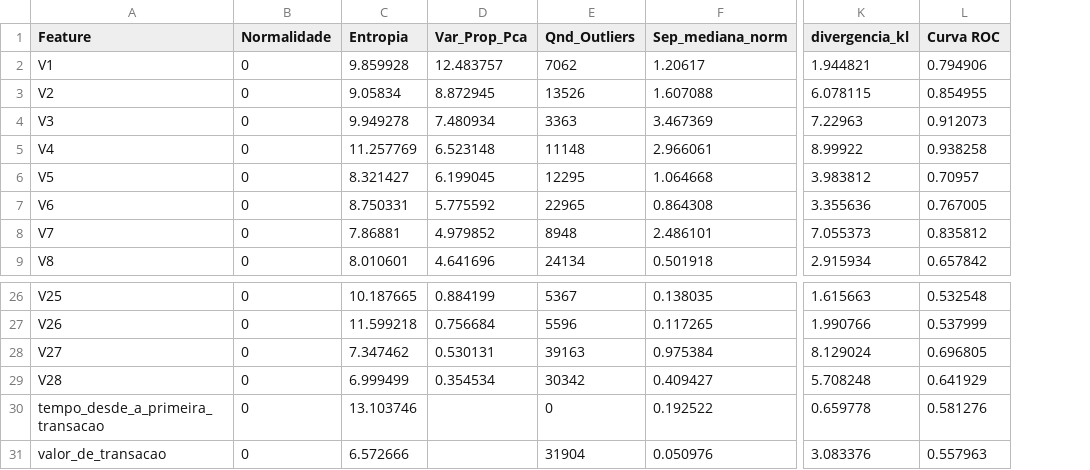
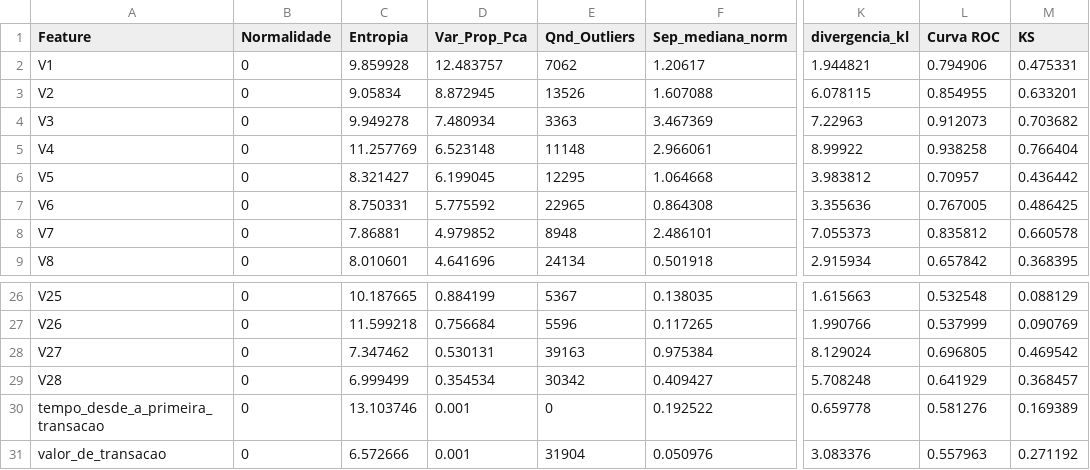
Before and after one commit to Vitor-Craveiro-Unesp/Bachelor-s-Thesis-in-Statistics---2026, a CSV file: resumo_features.csv, drawn as a sheet; only a part is shown, gaps mark what is left out; the diff names each change by its address in the sheet, - before the commit and + after, or states it on an @@ line.

```diff
--- a/resumo_features.csv
+++ b/resumo_features.csv
+column M (KS), rows 2-9: 0.475331 | 0.633201 | 0.703682 | 0.766404 | 0.436442 | 0.486425 | 0.660578 | 0.368395; rows 26-31: 0.088129 | 0.090769 | 0.469542 | 0.368457 | 0.169389 | 0.271192
-D30:D31 (Var_Prop_Pca): (empty)
+D30:D31 (Var_Prop_Pca): 0.001
```
Also changed, not shown: 9 other files.
